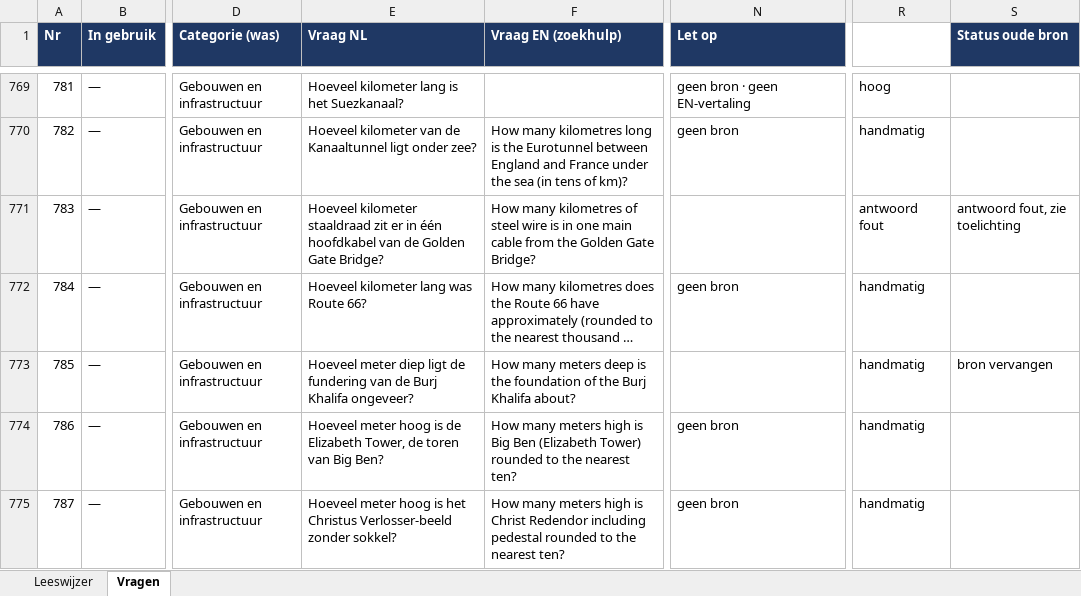
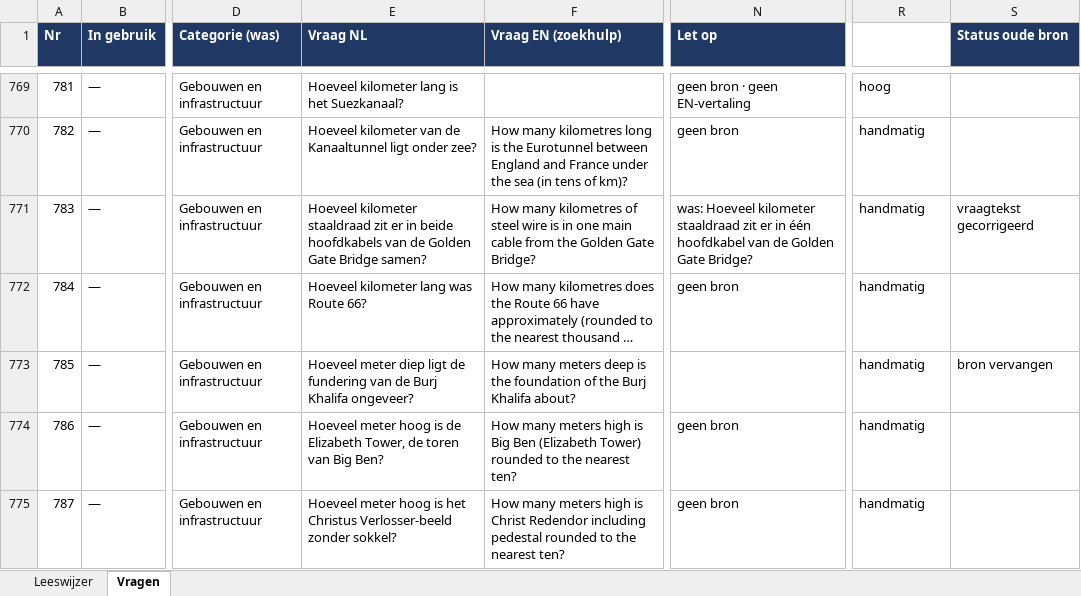
Before and after one commit to Berend-WT/nettoo, an Excel workbook: vragen/vragen_review_compleet.xlsx, sheet Vragen, drawn as a sheet; only a part is shown, gaps mark what is left out; long unchanged cells end in …; values as stored, in another font and other column widths than the file's, no borders; the diff covers the shown part only; the diff names each change by its address in the sheet, - before the commit and + after, or states it on an @@ line.

```diff
--- a/vragen/vragen_review_compleet.xlsx (sheet Vragen)
+++ b/vragen/vragen_review_compleet.xlsx (sheet Vragen)
-E771 (Vraag NL): …er in één hoofdkabel van de Golden Gate Bridge?
+E771 (Vraag NL): …er in beide hoofdkabels van de Golden Gate Bridge samen?
-N771 (Let op): (empty)
+N771 (Let op): was: Hoeveel kilometer staaldraad zit er in één hoofdkabel van de Golden Gate Bridge?
-R771 (Vertrouwen bron): antwoord fout
+R771 (Vertrouwen bron): handmatig
-S771 (Status oude bron): antwoord fout, zie toelichting
+S771 (Status oude bron): vraagtekst gecorrigeerd
```
Also changed, not shown: 79 edited cells elsewhere in this sheet, 2 other files.
